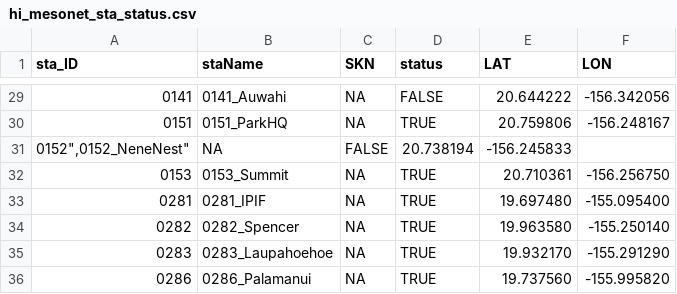
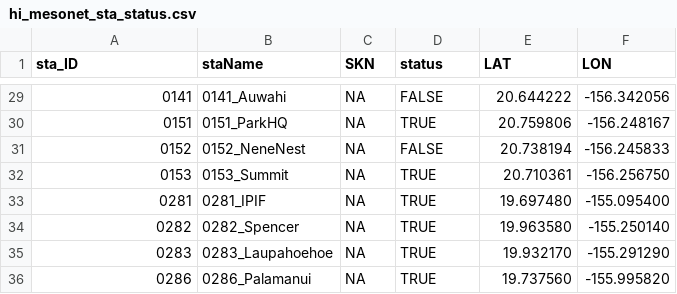
Before and after one commit to ikewai/hawaii_wx_station_mgmt_container, a CSV file: hi_mesonet_sta_status.csv, drawn as a sheet; only a part is shown, gaps mark what is left out; removed rows and columns are numbered as before the commit, all else as after; the diff names each change by its address in the sheet, - before the commit and + after, or states it on an @@ line.

Commit message:
Update hi_mesonet_sta_status.csv

```diff
--- a/hi_mesonet_sta_status.csv
+++ b/hi_mesonet_sta_status.csv
-row 31: 0152",0152_NeneNest" | NA | FALSE | 20.738194 | -156.245833
+row 31: 0152 | 0152_NeneNest | NA | FALSE | 20.738194 | -156.245833
```
